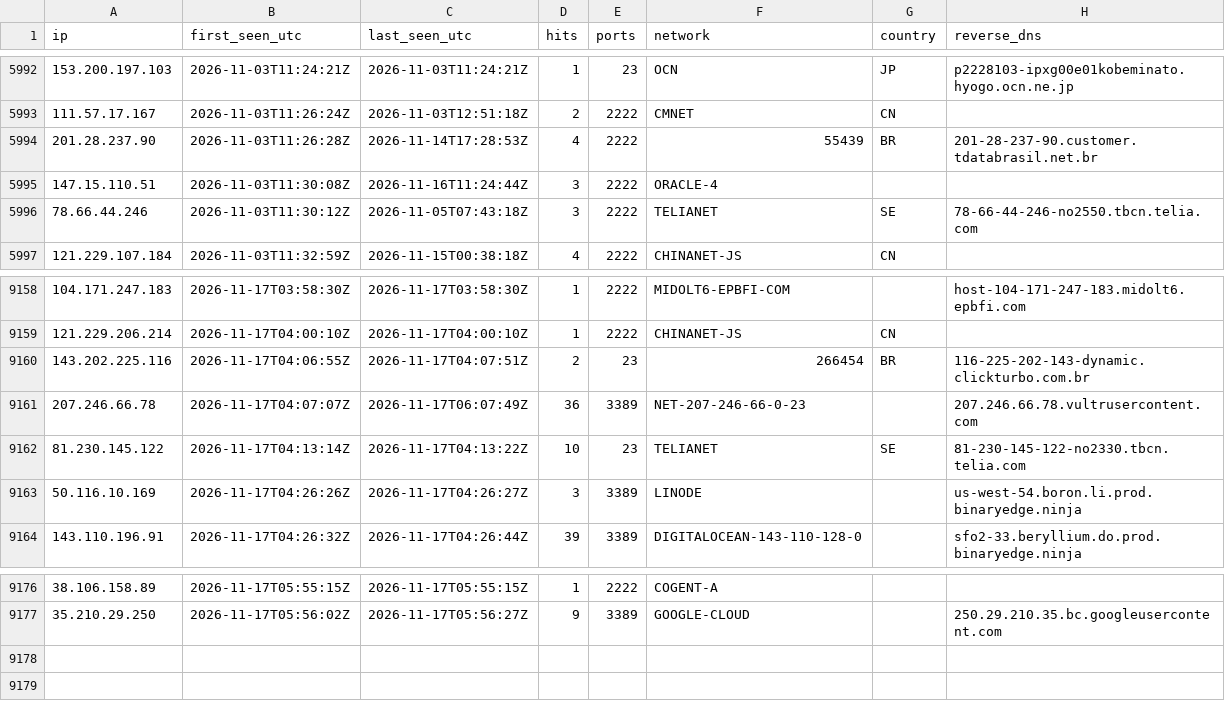
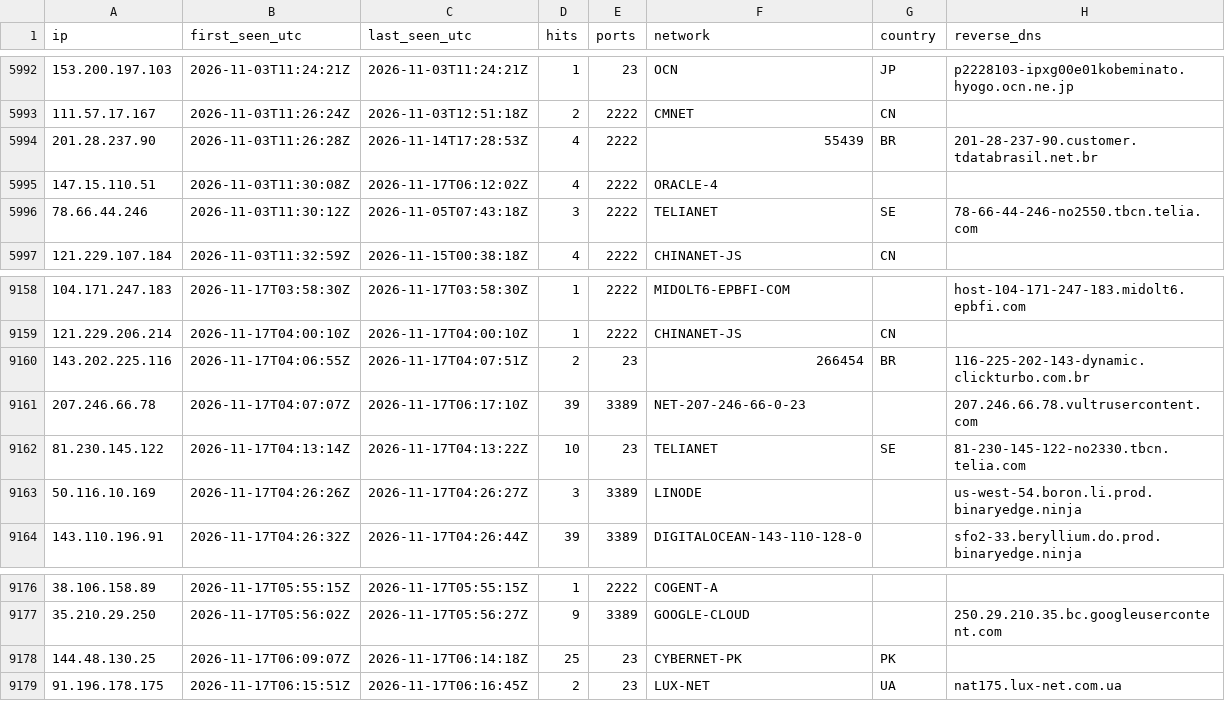
Before and after one commit to yourlocalaccountant/honeypot-db, a CSV file: ips.csv, drawn as a sheet; only a part is shown, gaps mark what is left out.

```diff
--- a/ips.csv
+++ b/ips.csv
@@ -5994,3 +5994,3 @@ ip,first_seen_utc,last_seen_utc,hits,ports,network,country,reverse_dns
 201.28.237.90,2026-11-03T11:26:28Z,2026-11-14T17:28:53Z,4,2222,55439,BR,201-28-237-90.customer.tdatabrasil.net.br
-147.15.110.51,2026-11-03T11:30:08Z,2026-11-16T11:24:44Z,3,2222,ORACLE-4,,
+147.15.110.51,2026-11-03T11:30:08Z,2026-11-17T06:12:02Z,4,2222,ORACLE-4,,
 78.66.44.246,2026-11-03T11:30:12Z,2026-11-05T07:43:18Z,3,2222,TELIANET,SE,78-66-44-246-no2550.tbcn.telia.com
@@ -9160,3 +9160,3 @@ ip,first_seen_utc,last_seen_utc,hits,ports,network,country,reverse_dns
 143.202.225.116,2026-11-17T04:06:55Z,2026-11-17T04:07:51Z,2,23,266454,BR,116-225-202-143-dynamic.clickturbo.com.br
-207.246.66.78,2026-11-17T04:07:07Z,2026-11-17T06:07:49Z,36,3389,NET-207-246-66-0-23,,207.246.66.78.vultrusercontent.com
+207.246.66.78,2026-11-17T04:07:07Z,2026-11-17T06:17:10Z,39,3389,NET-207-246-66-0-23,,207.246.66.78.vultrusercontent.com
 81.230.145.122,2026-11-17T04:13:14Z,2026-11-17T04:13:22Z,10,23,TELIANET,SE,81-230-145-122-no2330.tbcn.telia.com
@@ -9177 +9177,3 @@ ip,first_seen_utc,last_seen_utc,hits,ports,network,country,reverse_dns
 35.210.29.250,2026-11-17T05:56:02Z,2026-11-17T05:56:27Z,9,3389,GOOGLE-CLOUD,,250.29.210.35.bc.googleusercontent.com
+144.48.130.25,2026-11-17T06:09:07Z,2026-11-17T06:14:18Z,25,23,CYBERNET-PK,PK,
+91.196.178.175,2026-11-17T06:15:51Z,2026-11-17T06:16:45Z,2,23,LUX-NET,UA,nat175.lux-net.com.ua
```
Also changed, not shown: 2 other files.
